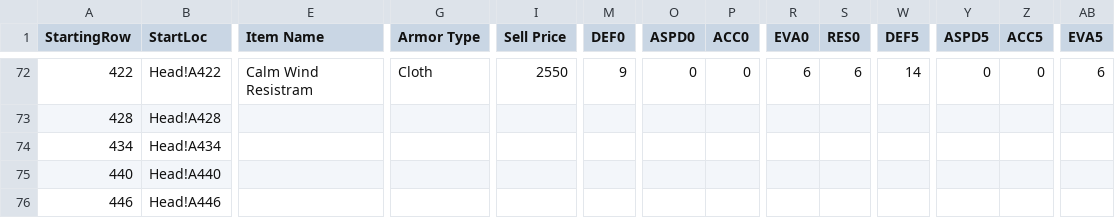
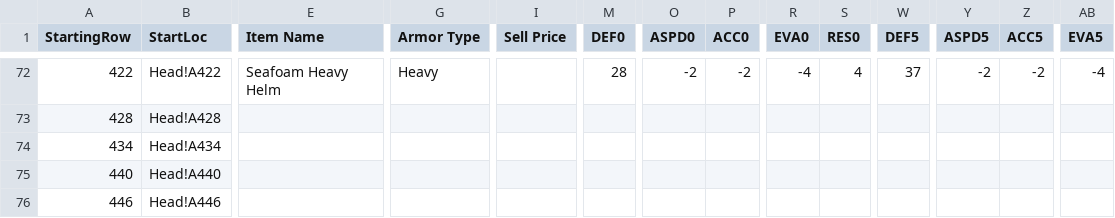
Before and after one commit to GorgonzolaRex/wizardry-daphne-guide, a CSV file: data/armor.csv, drawn as a sheet; only a part is shown, gaps mark what is left out; the diff covers the shown part only; the diff names each change by its address in the sheet, - before the commit and + after, or states it on an @@ line.

```diff
--- a/data/armor.csv
+++ b/data/armor.csv
-E72 (Item Name): Calm Wind Resistram
+E72 (Item Name): Seafoam Heavy Helm
-G72 (Armor Type): Cloth
+G72 (Armor Type): Heavy
-I72 (Sell Price): 2550
+I72 (Sell Price): (empty)
-M72 (DEF0): 9
+M72 (DEF0): 28
-O72 (ASPD0): 0
+O72 (ASPD0): -2
-P72 (ACC0): 0
+P72 (ACC0): -2
-R72 (EVA0): 6
+R72 (EVA0): -4
-S72 (RES0): 6
+S72 (RES0): 4
-W72 (DEF5): 14
+W72 (DEF5): 37
-Y72 (ASPD5): 0
+Y72 (ASPD5): -2
-Z72 (ACC5): 0
+Z72 (ACC5): -2
-AB72 (EVA5): 6
+AB72 (EVA5): -4
```
Also changed, not shown: 113 edited cells elsewhere in this file.
